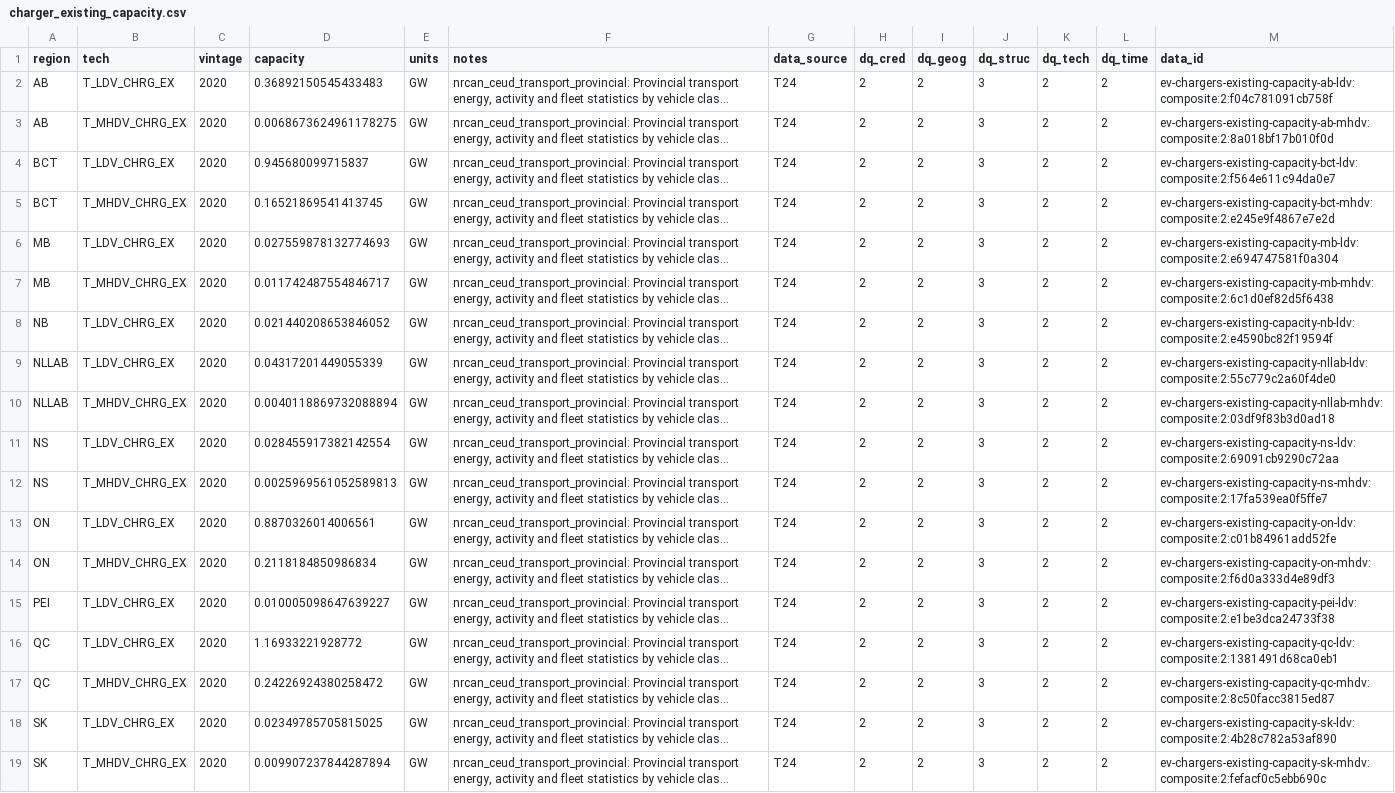
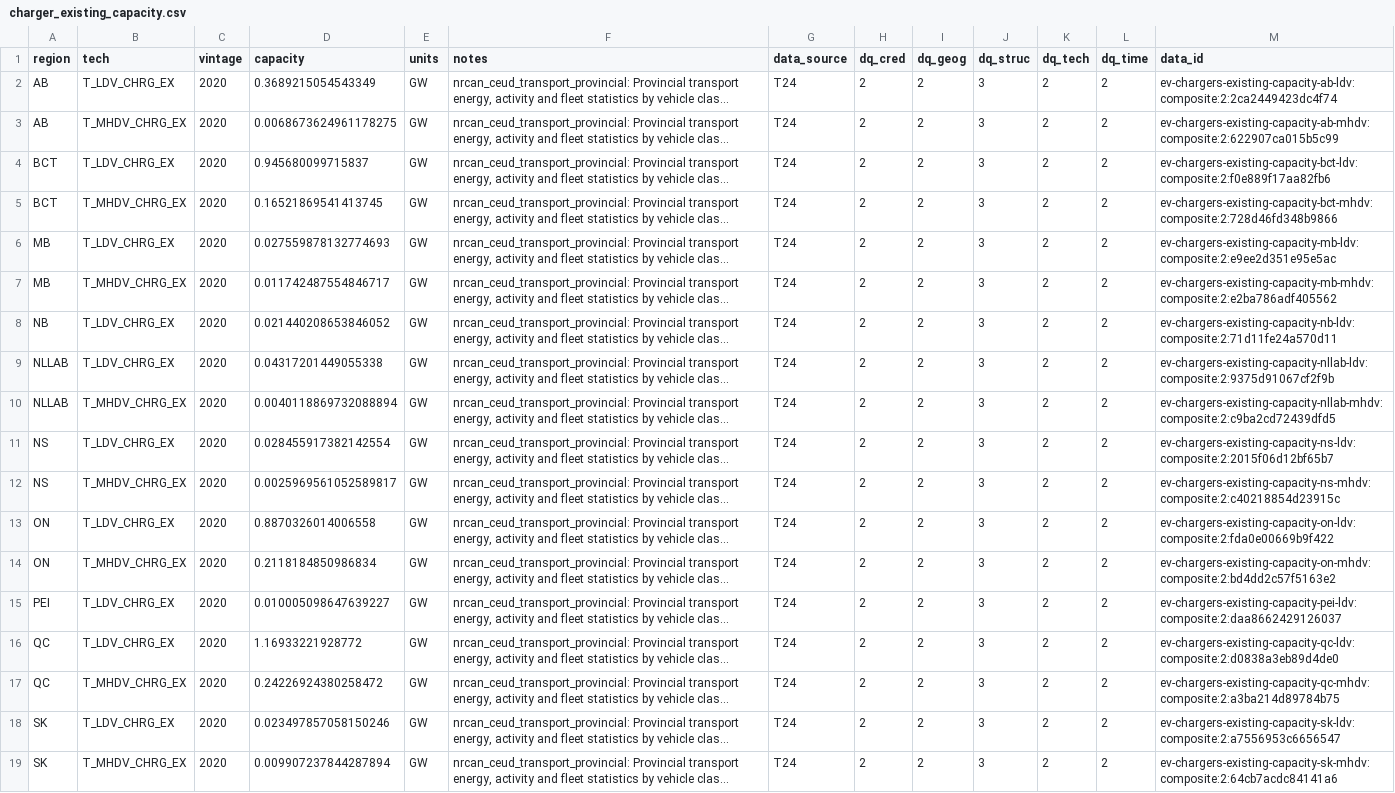
Before and after one commit to CANOE-main/canoe-transportation, a CSV file: inputs/2_processed/ev_chargers/charger_existing_capacity.csv, drawn as a sheet; long unchanged cells end in …; the diff names each change by its address in the sheet, - before the commit and + after, or states it on an @@ line.

Commit message:
Enhance logging and parameter handling across various modules
- Updated logging statements to provide more detailed information during efficiency preparation, existing capacity building, and lifetime parameter preparation.
- Introduced a new logging decorator to measure and log the duration of specific operations.
- Improved the handling of range evidence and existing capacity artifacts, including additional parameters for transformation versions.
- Refactored tests to utilize the new logging features and ensure proper validation of scenarios.
- Adjusted configuration loading to maintain detailed debug information while avoiding unnecessary logs during repeated loads.
- Added new test cases to validate the behavior of powertrain stock inputs and their impact on capacity distribution.
- Created new SQLite output files for baseline scenarios without survival data.

Signed-off-by: rashidzetter <40617801+rashidzetter@users.noreply.github.com>

```diff
--- a/inputs/2_processed/ev_chargers/charger_existing_capacity.csv
+++ b/inputs/2_processed/ev_chargers/charger_existing_capacity.csv
-D2 (capacity): 0.36892150545433483
+D2 (capacity): 0.3689215054543349
-M2 (data_id): ev-chargers-existing-capacity-ab-ldv:composite:2:f04c781091cb758f
+M2 (data_id): ev-chargers-existing-capacity-ab-ldv:composite:2:2ca2449423dc4f74
-M3 (data_id): ev-chargers-existing-capacity-ab-mhdv:composite:2:8a018bf17b010f0d
+M3 (data_id): ev-chargers-existing-capacity-ab-mhdv:composite:2:622907ca015b5c99
-M4 (data_id): ev-chargers-existing-capacity-bct-ldv:composite:2:f564e611c94da0e7
+M4 (data_id): ev-chargers-existing-capacity-bct-ldv:composite:2:f0e889f17aa82fb6
-M5 (data_id): ev-chargers-existing-capacity-bct-mhdv:composite:2:e245e9f4867e7e2d
+M5 (data_id): ev-chargers-existing-capacity-bct-mhdv:composite:2:728d46fd348b9866
-M6 (data_id): ev-chargers-existing-capacity-mb-ldv:composite:2:e694747581f0a304
+M6 (data_id): ev-chargers-existing-capacity-mb-ldv:composite:2:e9ee2d351e95e5ac
-M7 (data_id): ev-chargers-existing-capacity-mb-mhdv:composite:2:6c1d0ef82d5f6438
+M7 (data_id): ev-chargers-existing-capacity-mb-mhdv:composite:2:e2ba786adf405562
-M8 (data_id): ev-chargers-existing-capacity-nb-ldv:composite:2:e4590bc82f19594f
+M8 (data_id): ev-chargers-existing-capacity-nb-ldv:composite:2:71d11fe24a570d11
-D9 (capacity): 0.04317201449055339
+D9 (capacity): 0.04317201449055338
-M9 (data_id): ev-chargers-existing-capacity-nllab-ldv:composite:2:55c779c2a60f4de0
+M9 (data_id): ev-chargers-existing-capacity-nllab-ldv:composite:2:9375d91067cf2f9b
-M10 (data_id): ev-chargers-existing-capacity-nllab-mhdv:composite:2:03df9f83b3d0ad18
+M10 (data_id): ev-chargers-existing-capacity-nllab-mhdv:composite:2:c9ba2cd72439dfd5
-M11 (data_id): ev-chargers-existing-capacity-ns-ldv:composite:2:69091cb9290c72aa
+M11 (data_id): ev-chargers-existing-capacity-ns-ldv:composite:2:2015f06d12bf65b7
-D12 (capacity): 0.0025969561052589813
+D12 (capacity): 0.0025969561052589817
-M12 (data_id): ev-chargers-existing-capacity-ns-mhdv:composite:2:17fa539ea0f5ffe7
+M12 (data_id): ev-chargers-existing-capacity-ns-mhdv:composite:2:c40218854d23915c
-D13 (capacity): 0.8870326014006561
+D13 (capacity): 0.8870326014006558
-M13 (data_id): ev-chargers-existing-capacity-on-ldv:composite:2:c01b84961add52fe
+M13 (data_id): ev-chargers-existing-capacity-on-ldv:composite:2:fda0e00669b9f422
-M14 (data_id): ev-chargers-existing-capacity-on-mhdv:composite:2:f6d0a333d4e89df3
+M14 (data_id): ev-chargers-existing-capacity-on-mhdv:composite:2:bd4dd2c57f5163e2
-M15 (data_id): ev-chargers-existing-capacity-pei-ldv:composite:2:e1be3dca24733f38
+M15 (data_id): ev-chargers-existing-capacity-pei-ldv:composite:2:daa8662429126037
-M16 (data_id): ev-chargers-existing-capacity-qc-ldv:composite:2:1381491d68ca0eb1
+M16 (data_id): ev-chargers-existing-capacity-qc-ldv:composite:2:d0838a3eb89d4de0
-M17 (data_id): ev-chargers-existing-capacity-qc-mhdv:composite:2:8c50facc3815ed87
+M17 (data_id): ev-chargers-existing-capacity-qc-mhdv:composite:2:a3ba214d89784b75
-D18 (capacity): 0.02349785705815025
+D18 (capacity): 0.023497857058150246
-M18 (data_id): ev-chargers-existing-capacity-sk-ldv:composite:2:4b28c782a53af890
+M18 (data_id): ev-chargers-existing-capacity-sk-ldv:composite:2:a7556953c6656547
-M19 (data_id): ev-chargers-existing-capacity-sk-mhdv:composite:2:fefacf0c5ebb690c
+M19 (data_id): ev-chargers-existing-capacity-sk-mhdv:composite:2:64cb7acdc84141a6
```
Also changed, not shown: inputs/2_processed/ev_chargers/charger_limit_annual_capacity_factor.csv, inputs/2_processed/transport_costs/offroad_cost_invest.csv, 51 other files.
